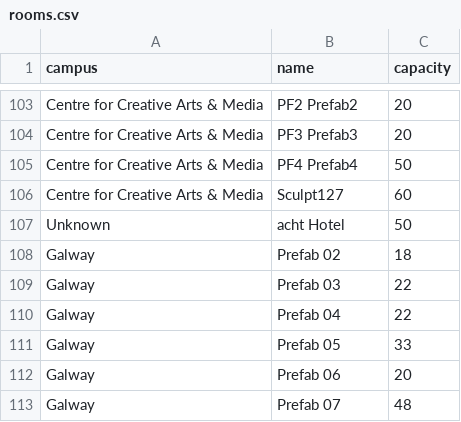
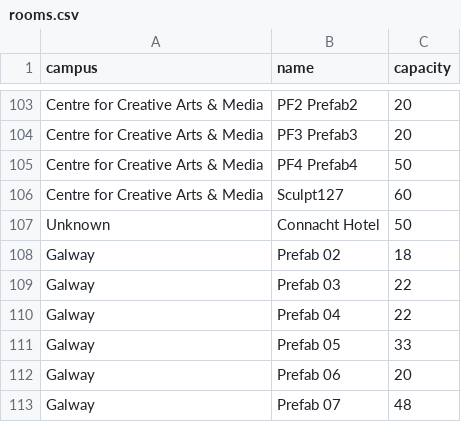
Before and after one commit to KeithWilliamsGMIT/Graph-Theory-Project, a CSV file: data/rooms/rooms.csv, drawn as a sheet; only a part is shown, gaps mark what is left out.

```diff
--- a/data/rooms/rooms.csv
+++ b/data/rooms/rooms.csv
@@ -106,3 +106,3 @@
 "Centre for Creative Arts & Media","Sculpt127","60"
-"Unknown","acht Hotel","50"
+"Unknown","Connacht Hotel","50"
 "Galway"," Prefab 02","18"
```
Also changed, not shown: 3 other files.
